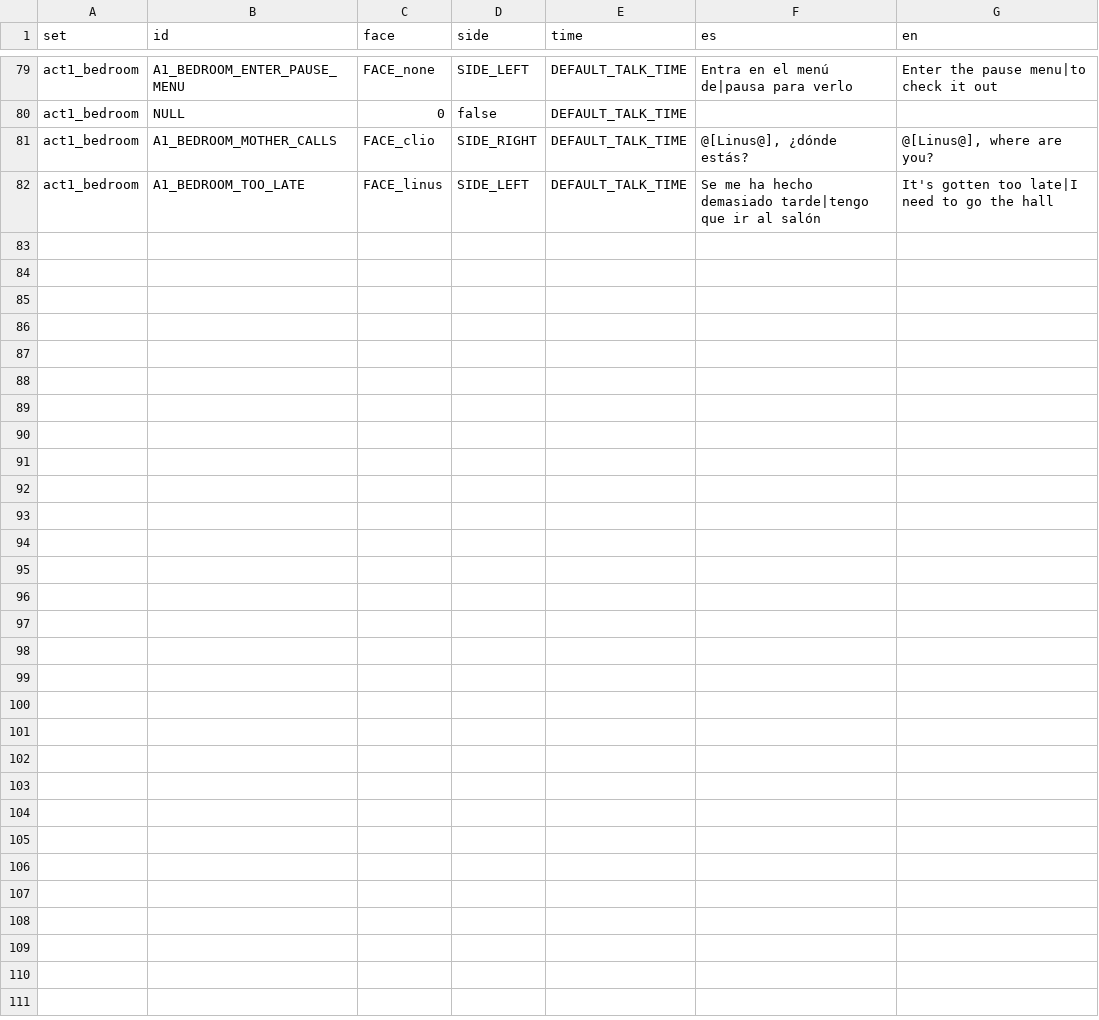
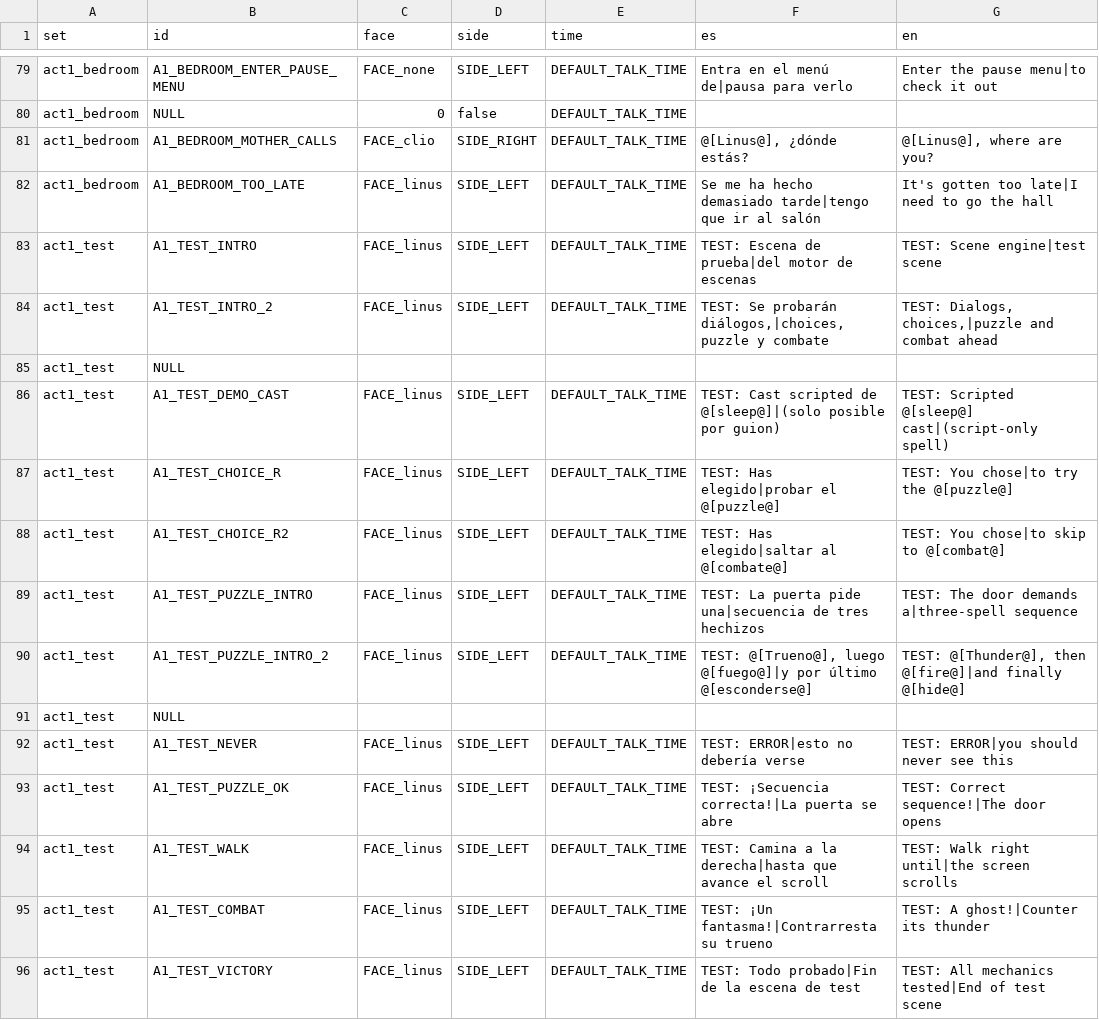
Before and after one commit to Ganso/The-Weave, a CSV file: data/texts.csv, drawn as a sheet; only a part is shown, gaps mark what is left out.

```diff
--- a/data/texts.csv
+++ b/data/texts.csv
@@ -82 +82,15 @@ act1_bedroom,A1_BEDROOM_MOTHER_CALLS,FACE_clio,SIDE_RIGHT,DEFAULT_TALK_TIME,"@[L
 act1_bedroom,A1_BEDROOM_TOO_LATE,FACE_linus,SIDE_LEFT,DEFAULT_TALK_TIME,Se me ha hecho demasiado tarde|tengo que ir al salón,It's gotten too late|I need to go the hall
+act1_test,A1_TEST_INTRO,FACE_linus,SIDE_LEFT,DEFAULT_TALK_TIME,TEST: Escena de prueba|del motor de escenas,TEST: Scene engine|test scene
+act1_test,A1_TEST_INTRO_2,FACE_linus,SIDE_LEFT,DEFAULT_TALK_TIME,"TEST: Se probarán diálogos,|choices, puzzle y combate","TEST: Dialogs, choices,|puzzle and combat ahead"
+act1_test,NULL,,,,,
+act1_test,A1_TEST_DEMO_CAST,FACE_linus,SIDE_LEFT,DEFAULT_TALK_TIME,TEST: Cast scripted de @[sleep@]|(solo posible por guion),TEST: Scripted @[sleep@] cast|(script-only spell)
+act1_test,A1_TEST_CHOICE_R,FACE_linus,SIDE_LEFT,DEFAULT_TALK_TIME,TEST: Has elegido|probar el @[puzzle@],TEST: You chose|to try the @[puzzle@]
+act1_test,A1_TEST_CHOICE_R2,FACE_linus,SIDE_LEFT,DEFAULT_TALK_TIME,TEST: Has elegido|saltar al @[combate@],TEST: You chose|to skip to @[combat@]
+act1_test,A1_TEST_PUZZLE_INTRO,FACE_linus,SIDE_LEFT,DEFAULT_TALK_TIME,TEST: La puerta pide una|secuencia de tres hechizos,TEST: The door demands a|three-spell sequence
+act1_test,A1_TEST_PUZZLE_INTRO_2,FACE_linus,SIDE_LEFT,DEFAULT_TALK_TIME,"TEST: @[Trueno@], luego @[fuego@]|y por último @[esconderse@]","TEST: @[Thunder@], then @[fire@]|and finally @[hide@]"
+act1_test,NULL,,,,,
+act1_test,A1_TEST_NEVER,FACE_linus,SIDE_LEFT,DEFAULT_TALK_TIME,TEST: ERROR|esto no debería verse,TEST: ERROR|you should never see this
+act1_test,A1_TEST_PUZZLE_OK,FACE_linus,SIDE_LEFT,DEFAULT_TALK_TIME,TEST: ¡Secuencia correcta!|La puerta se abre,TEST: Correct sequence!|The door opens
+act1_test,A1_TEST_WALK,FACE_linus,SIDE_LEFT,DEFAULT_TALK_TIME,TEST: Camina a la derecha|hasta que avance el scroll,TEST: Walk right until|the screen scrolls
+act1_test,A1_TEST_COMBAT,FACE_linus,SIDE_LEFT,DEFAULT_TALK_TIME,TEST: ¡Un fantasma!|Contrarresta su trueno,TEST: A ghost!|Counter its thunder
+act1_test,A1_TEST_VICTORY,FACE_linus,SIDE_LEFT,DEFAULT_TALK_TIME,TEST: Todo probado|Fin de la escena de test,TEST: All mechanics tested|End of test scene
```
Also changed, not shown: data/choices.csv, 19 other files.
